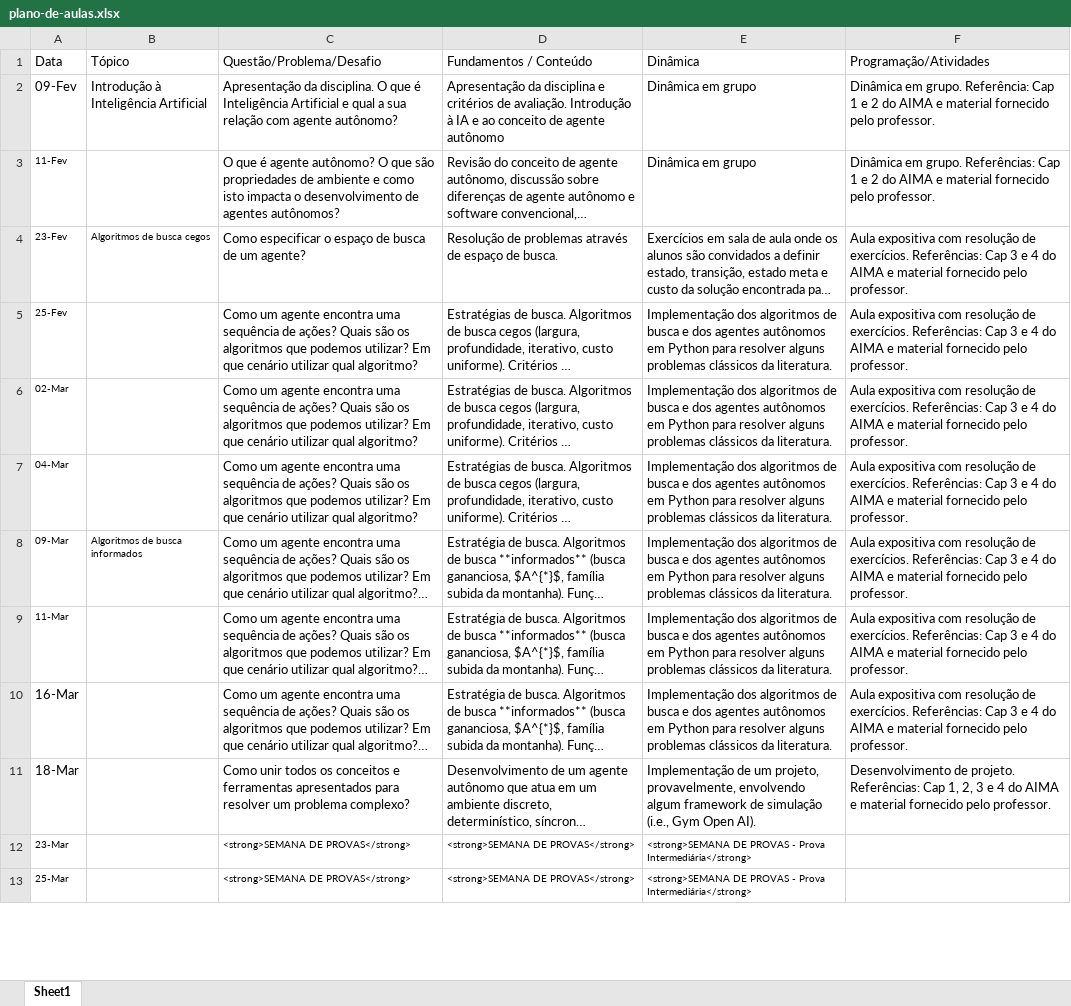
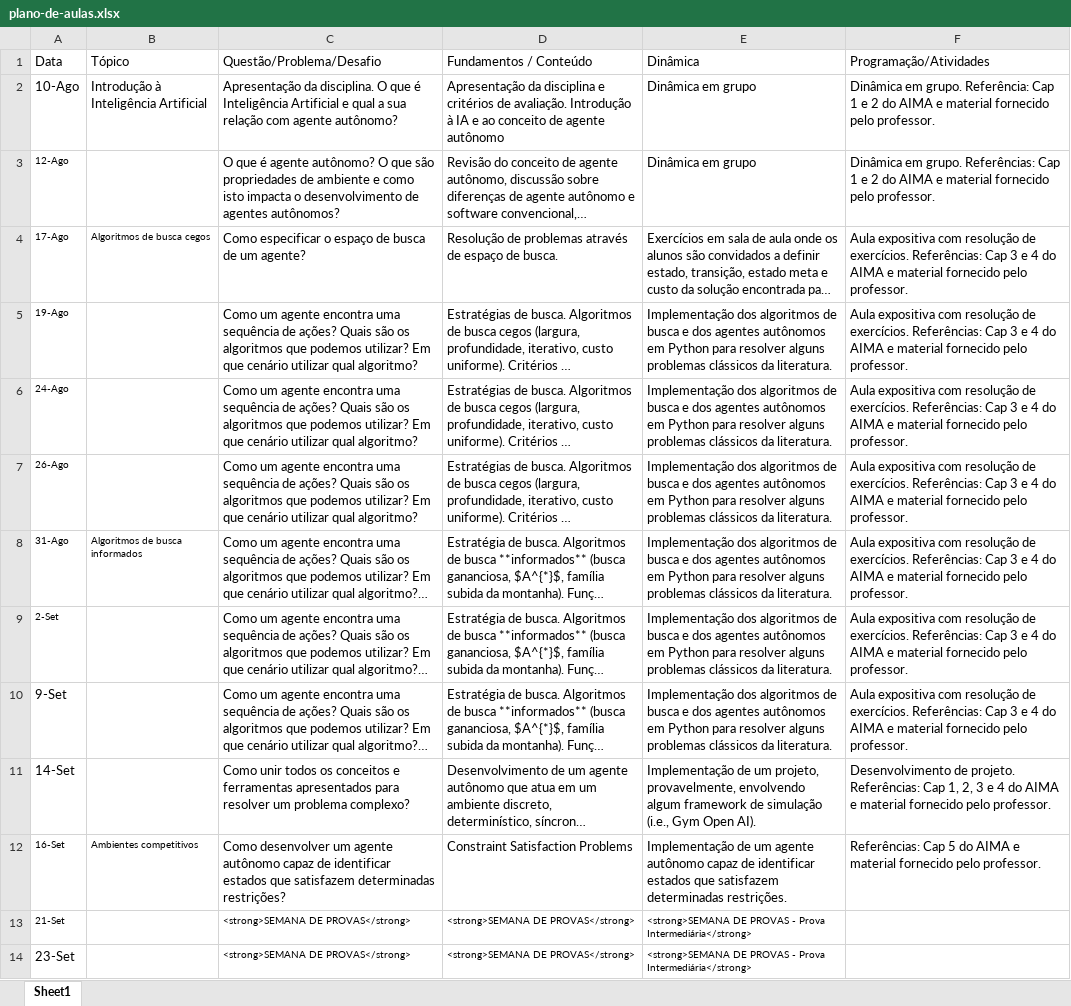
Before and after one commit to Insper/ia_bcc, an Excel workbook: plano-de-aulas.xlsx, sheet Sheet1, drawn as a sheet; only a part is shown; long unchanged cells end in …; values as stored, in another font and other column widths than the file's, no borders; addresses are those after the commit; the diff covers the shown part only; the diff names each change by its address in the sheet, - before the commit and + after, or states it on an @@ line.

```diff
--- a/plano-de-aulas.xlsx (sheet Sheet1)
+++ b/plano-de-aulas.xlsx (sheet Sheet1)
-A2 (Data): 09-Fev
+A2 (Data): 10-Ago
-A3 (Data): 11-Fev
+A3 (Data): 12-Ago
-A4 (Data): 23-Fev
+A4 (Data): 17-Ago
-A5 (Data): 25-Fev
+A5 (Data): 19-Ago
-A6 (Data): 02-Mar
+A6 (Data): 24-Ago
-A7 (Data): 04-Mar
+A7 (Data): 26-Ago
-A8 (Data): 09-Mar
+A8 (Data): 31-Ago
-A9 (Data): 11-Mar
+A9 (Data): 2-Set
-A10 (Data): 16-Mar
+A10 (Data): 9-Set
-A11 (Data): 18-Mar
+A11 (Data): 14-Set
+row 12: 16-Set | Ambientes competitivos | Como desenvolver um agente autônomo capaz de identificar estados que satisfazem determinadas restrições? | Constraint Satisfaction Problems | Implementação de um agente autônomo capaz de identificar estados que satisfazem determinadas restrições. | Referências: Cap 5 do AIMA e material fornecido pelo professor.
-A13 (Data): 23-Mar
+A13 (Data): 21-Set
-A14 (Data): 25-Mar
+A14 (Data): 23-Set
@@ A14 text size: larger @@
```
Also changed, not shown: 1 removed row and 12 edited cells elsewhere in this sheet, 11 other files.
